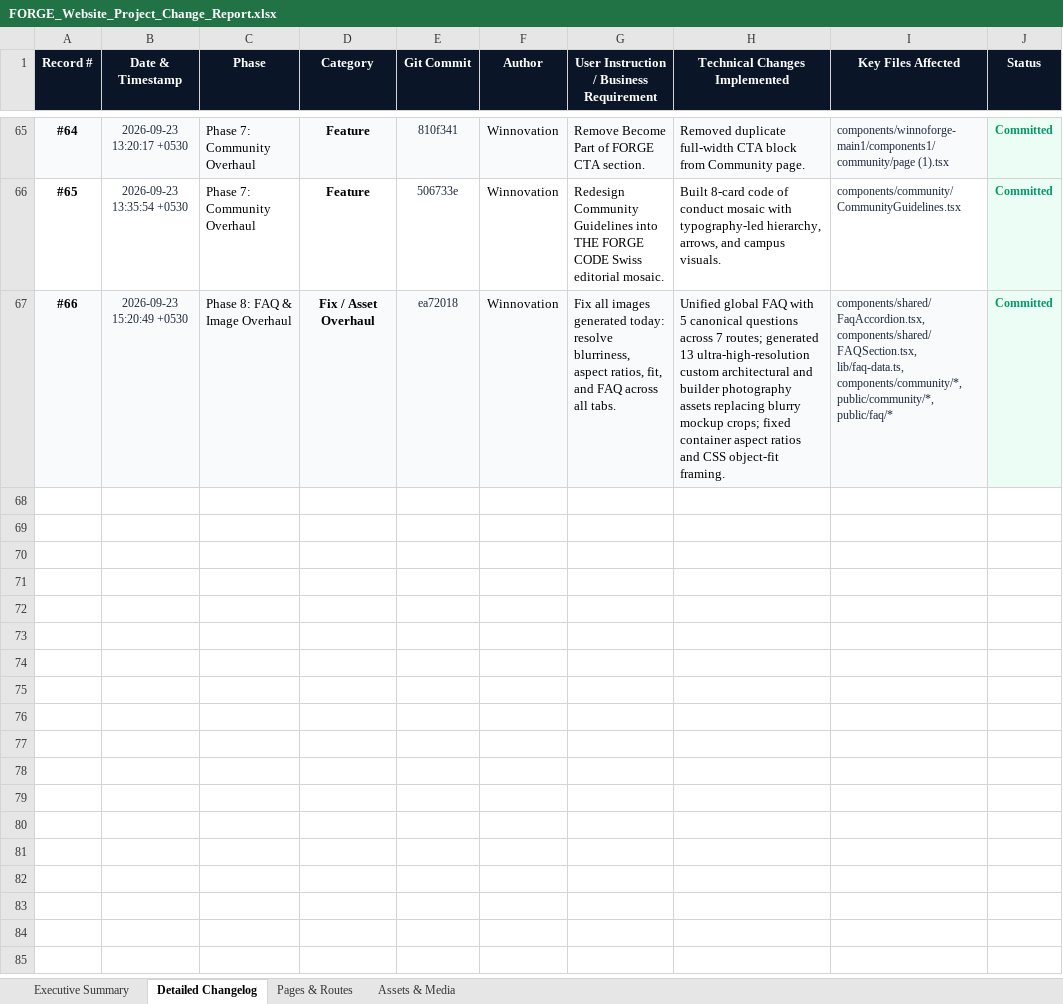
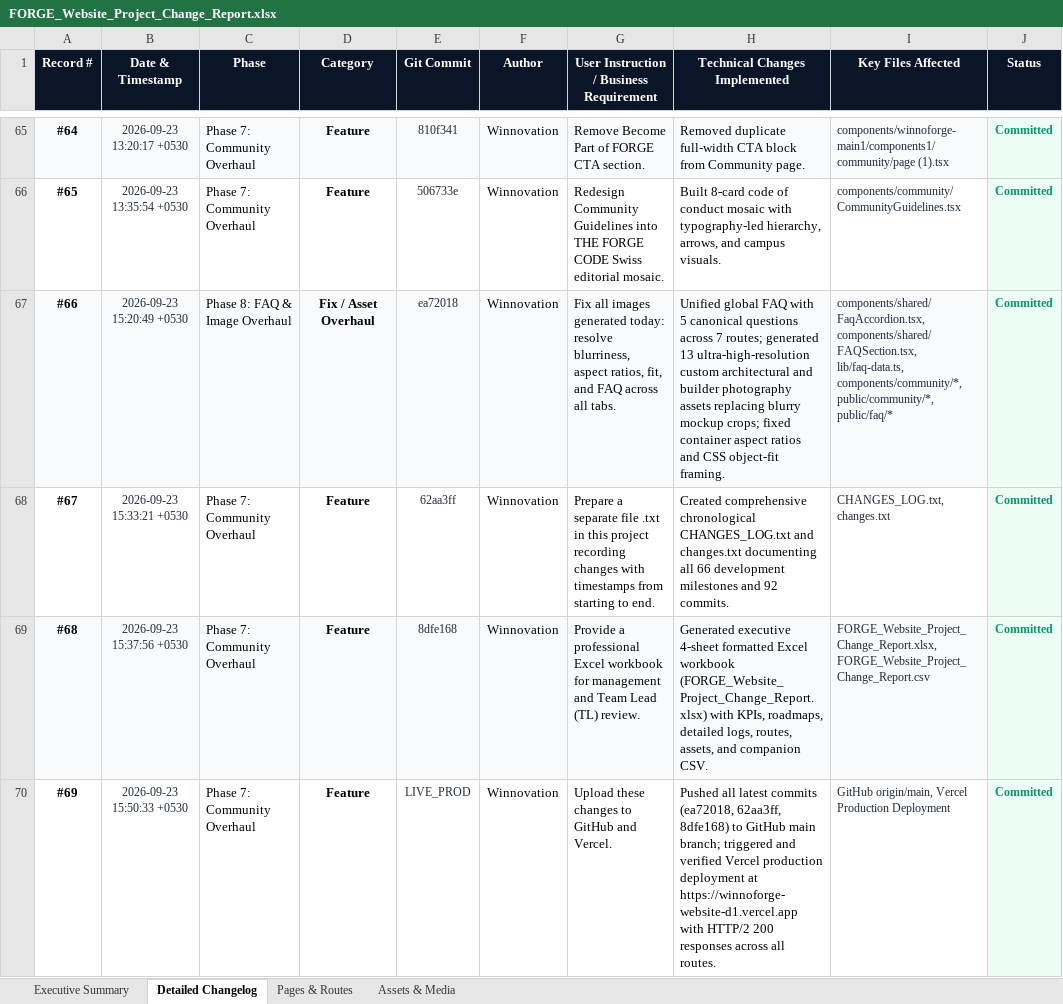
Before and after one commit to YashSri/winnoforge_website_d1, an Excel workbook: FORGE_Website_Project_Change_Report.xlsx, sheet Detailed Changelog, drawn as a sheet; only a part is shown, gaps mark what is left out; values as stored, in another font and other column widths than the file's, no borders; the diff names each change by its address in the sheet, - before the commit and + after, or states it on an @@ line.

Commit message:
docs: update CHANGES_LOG.txt and changes.txt with GitHub push and Vercel production deployment records

```diff
--- a/FORGE_Website_Project_Change_Report.xlsx (sheet Detailed Changelog)
+++ b/FORGE_Website_Project_Change_Report.xlsx (sheet Detailed Changelog)
+row 68: #67 | 2026-09-23 15:33:21 +0530 | Phase 7: Community Overhaul | Feature | 62aa3ff | Winnovation | Prepare a separate file .txt in this project recording changes with timestamps from starting to end. | Created comprehensive chronological CHANGES_LOG.txt and changes.txt documenting all 66 development milestones and 92 commits. | CHANGES_LOG.txt, changes.txt | Committed
+row 69: #68 | 2026-09-23 15:37:56 +0530 | Phase 7: Community Overhaul | Feature | 8dfe168 | Winnovation | Provide a professional Excel workbook for management and Team Lead (TL) review. | Generated executive 4-sheet formatted Excel workbook (FORGE_Website_Project_Change_Report.xlsx) with KPIs, roadmaps, detailed logs, routes, assets, and companion CSV. | FORGE_Website_Project_Change_Report.xlsx, FORGE_Website_Project_Change_Report.csv | Committed
+row 70: #69 | 2026-09-23 15:50:33 +0530 | Phase 7: Community Overhaul | Feature | LIVE_PROD | Winnovation | Upload these changes to GitHub and Vercel. | Pushed all latest commits (ea72018, 62aa3ff, 8dfe168) to GitHub main branch; triggered and verified Vercel production deployment at https://winnoforge-website-d1.vercel.app with HTTP/2 200 responses across all routes. | GitHub origin/main, Vercel Production Deployment | Committed
```
Also changed, not shown: 2 other files.
